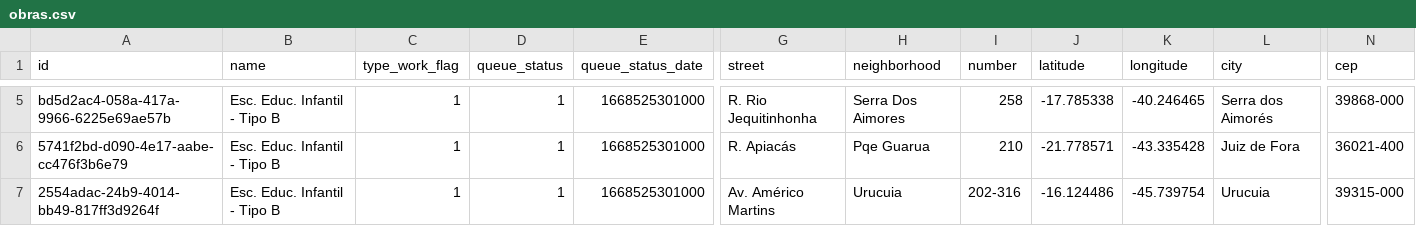
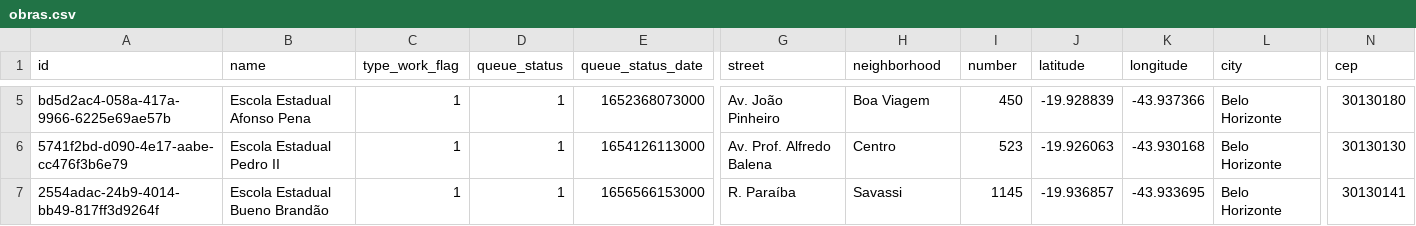
Before and after one commit to MPMG-DCC-UFMG/F05-Mobile-backend, a CSV file: initial_data/public_work/obras.csv, drawn as a sheet; only a part is shown, gaps mark what is left out; the diff covers the shown part only; the diff names each change by its address in the sheet, - before the commit and + after, or states it on an @@ line.

```diff
--- a/initial_data/public_work/obras.csv
+++ b/initial_data/public_work/obras.csv
-B5 (name): Esc. Educ. Infantil - Tipo B
+B5 (name): Escola Estadual Afonso Pena
-E5 (queue_status_date): 1668525301000
+E5 (queue_status_date): 1652368073000
-G5 (street): R. Rio Jequitinhonha
+G5 (street): Av. João Pinheiro
-H5 (neighborhood): Serra Dos Aimores
+H5 (neighborhood): Boa Viagem
-I5 (number): 258
+I5 (number): 450
-J5 (latitude): -17.785338
+J5 (latitude): -19.928839
-K5 (longitude): -40.246465
+K5 (longitude): -43.937366
-L5 (city): Serra dos Aimorés
+L5 (city): Belo Horizonte
-N5 (cep): 39868-000
+N5 (cep): 30130180
-B6 (name): Esc. Educ. Infantil - Tipo B
+B6 (name): Escola Estadual Pedro II
-E6 (queue_status_date): 1668525301000
+E6 (queue_status_date): 1654126113000
-G6 (street): R. Apiacás
+G6 (street): Av. Prof. Alfredo Balena
-H6 (neighborhood): Pqe Guarua
+H6 (neighborhood): Centro
-I6 (number): 210
+I6 (number): 523
-J6 (latitude): -21.778571
+J6 (latitude): -19.926063
-K6 (longitude): -43.335428
+K6 (longitude): -43.930168
-L6 (city): Juiz de Fora
+L6 (city): Belo Horizonte
-N6 (cep): 36021-400
+N6 (cep): 30130130
-B7 (name): Esc. Educ. Infantil - Tipo B
+B7 (name): Escola Estadual Bueno Brandão
-E7 (queue_status_date): 1668525301000
+E7 (queue_status_date): 1656566153000
-G7 (street): Av. Américo Martins
+G7 (street): R. Paraíba
-H7 (neighborhood): Urucuia
+H7 (neighborhood): Savassi
-I7 (number): 202-316
+I7 (number): 1145
-J7 (latitude): -16.124486
+J7 (latitude): -19.936857
-K7 (longitude): -45.739754
+K7 (longitude): -43.933695
-L7 (city): Urucuia
+L7 (city): Belo Horizonte
-N7 (cep): 39315-000
+N7 (cep): 30130141
```
Also changed, not shown: 106 edited cells elsewhere in this file, initial_data/inspections/inspections.csv, 2 other files.
